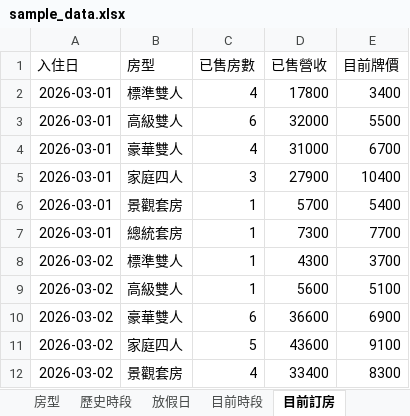
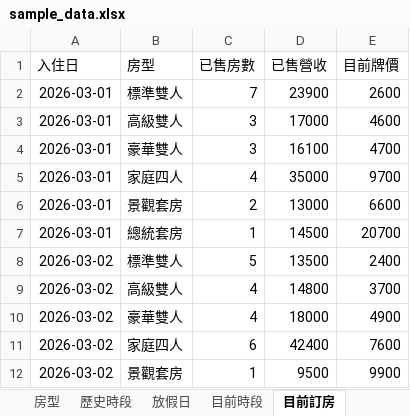
Before and after one commit to yan9914/weiwei520, an Excel workbook: sample_data.xlsx, sheet 目前訂房, drawn as a sheet; only a part is shown; values as stored, in another font and other column widths than the file's, no borders; the diff covers the shown part only; the diff names each change by its address in the sheet, - before the commit and + after, or states it on an @@ line.

```diff
--- a/sample_data.xlsx (sheet 目前訂房)
+++ b/sample_data.xlsx (sheet 目前訂房)
-C2 (已售房數): 4
+C2 (已售房數): 7
-D2 (已售營收): 17800
+D2 (已售營收): 23900
-E2 (目前牌價): 3400
+E2 (目前牌價): 2600
-C3 (已售房數): 6
+C3 (已售房數): 3
-D3 (已售營收): 32000
+D3 (已售營收): 17000
-E3 (目前牌價): 5500
+E3 (目前牌價): 4600
-C4 (已售房數): 4
+C4 (已售房數): 3
-D4 (已售營收): 31000
+D4 (已售營收): 16100
-E4 (目前牌價): 6700
+E4 (目前牌價): 4700
-C5 (已售房數): 3
+C5 (已售房數): 4
-D5 (已售營收): 27900
+D5 (已售營收): 35000
-E5 (目前牌價): 10400
+E5 (目前牌價): 9700
-C6 (已售房數): 1
+C6 (已售房數): 2
-D6 (已售營收): 5700
+D6 (已售營收): 13000
-E6 (目前牌價): 5400
+E6 (目前牌價): 6600
-D7 (已售營收): 7300
+D7 (已售營收): 14500
-E7 (目前牌價): 7700
+E7 (目前牌價): 20700
-C8 (已售房數): 1
+C8 (已售房數): 5
-D8 (已售營收): 4300
+D8 (已售營收): 13500
-E8 (目前牌價): 3700
+E8 (目前牌價): 2400
-C9 (已售房數): 1
+C9 (已售房數): 4
-D9 (已售營收): 5600
+D9 (已售營收): 14800
-E9 (目前牌價): 5100
+E9 (目前牌價): 3700
-C10 (已售房數): 6
+C10 (已售房數): 4
-D10 (已售營收): 36600
+D10 (已售營收): 18000
-E10 (目前牌價): 6900
+E10 (目前牌價): 4900
-C11 (已售房數): 5
+C11 (已售房數): 6
-D11 (已售營收): 43600
+D11 (已售營收): 42400
-E11 (目前牌價): 9100
+E11 (目前牌價): 7600
-C12 (已售房數): 4
+C12 (已售房數): 1
-D12 (已售營收): 33400
+D12 (已售營收): 9500
-E12 (目前牌價): 8300
+E12 (目前牌價): 9900
```
Also changed, not shown: 448 edited cells elsewhere in this sheet, sheet 歷史時段, sheet 目前時段, sheet 放假日, sheet 說明, 4 other files.
